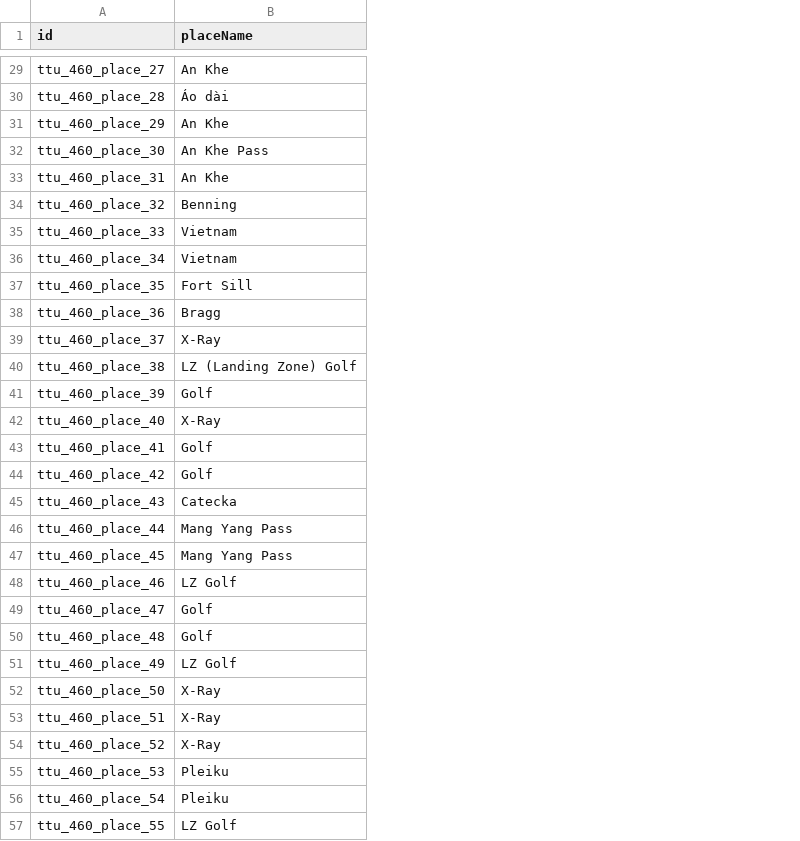
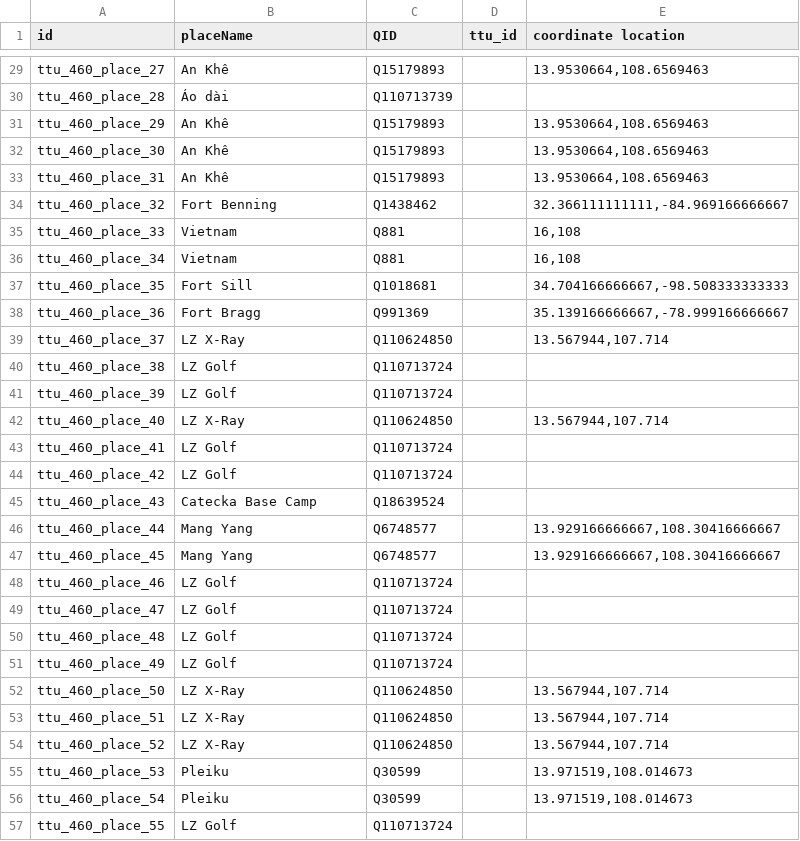
Before and after one commit to Dartmouth-Digital-History-Initiative/VNCA-Encoding, a TSV file: tsv/alley_jesse_places.tsv, drawn as a sheet; only a part is shown, gaps mark what is left out; the diff covers the shown part only; the diff names each change by its address in the sheet, - before the commit and + after, or states it on an @@ line.

Commit message:
Update alley_jesse_places.tsv

```diff
--- a/tsv/alley_jesse_places.tsv
+++ b/tsv/alley_jesse_places.tsv
+column C (QID), rows 29-57: Q15179893 | Q110713739 | Q15179893 | Q15179893 | Q15179893 | Q1438462 | Q881 | Q881 | Q1018681 | Q991369 | Q110624850 | Q110713724 | Q110713724 | Q110624850 | Q110713724 | Q110713724 | Q18639524 | Q6748577 | Q6748577 | Q110713724 | Q110713724 | Q110713724 | Q110713724 | Q110624850 | Q110624850 | Q110624850 | Q30599 | Q30599 | Q110713724
+column D (ttu_id), empty
+column E (coordinate location), rows 29-56: 13.9530664,108.6569463 |  | 13.9530664,108.6569463 | 13.9530664,108.6569463 | 13.9530664,108.6569463 | 32.366111111111,-84.969166666667 | 16,108 | 16,108 | 34.704166666667,-98.508333333333 | 35.139166666667,-78.999166666667 | 13.567944,107.714 |  |  | 13.567944,107.714 |  |  |  | 13.929166666667,108.30416666667 | 13.929166666667,108.30416666667 |  |  |  |  | 13.567944,107.714 | 13.567944,107.714 | 13.567944,107.714 | 13.971519,108.014673 | 13.971519,108.014673
-B29 (placeName): An Khe
+B29 (placeName): An Khê
-B31 (placeName): An Khe
+B31 (placeName): An Khê
-B32 (placeName): An Khe Pass
+B32 (placeName): An Khê
-B33 (placeName): An Khe
+B33 (placeName): An Khê
-B34 (placeName): Benning
+B34 (placeName): Fort Benning
-B38 (placeName): Bragg
+B38 (placeName): Fort Bragg
-B39 (placeName): X-Ray
+B39 (placeName): LZ X-Ray
-B40 (placeName): LZ (Landing Zone) Golf
+B40 (placeName): LZ Golf
-B41 (placeName): Golf
+B41 (placeName): LZ Golf
-B42 (placeName): X-Ray
+B42 (placeName): LZ X-Ray
-B43:B44 (placeName): Golf
+B43:B44 (placeName): LZ Golf
-B45 (placeName): Catecka
+B45 (placeName): Catecka Base Camp
-B46:B47 (placeName): Mang Yang Pass
+B46:B47 (placeName): Mang Yang
-B49:B50 (placeName): Golf
+B49:B50 (placeName): LZ Golf
-B52:B54 (placeName): X-Ray
+B52:B54 (placeName): LZ X-Ray
```
Also changed, not shown: 27 edited cells elsewhere in this file.
